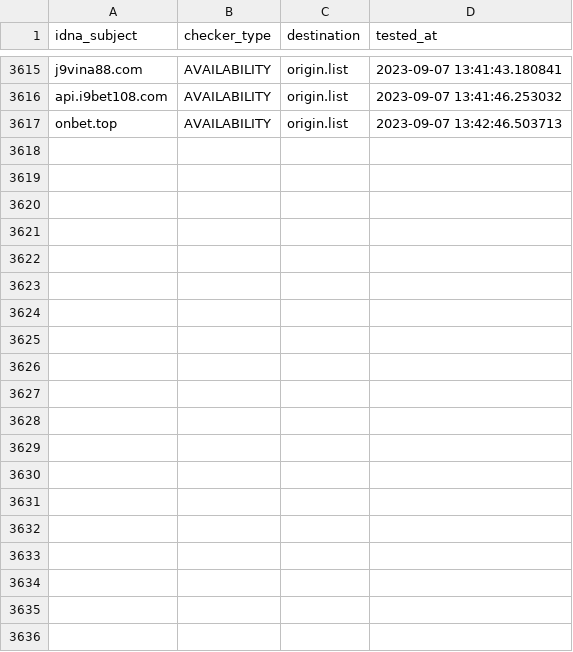
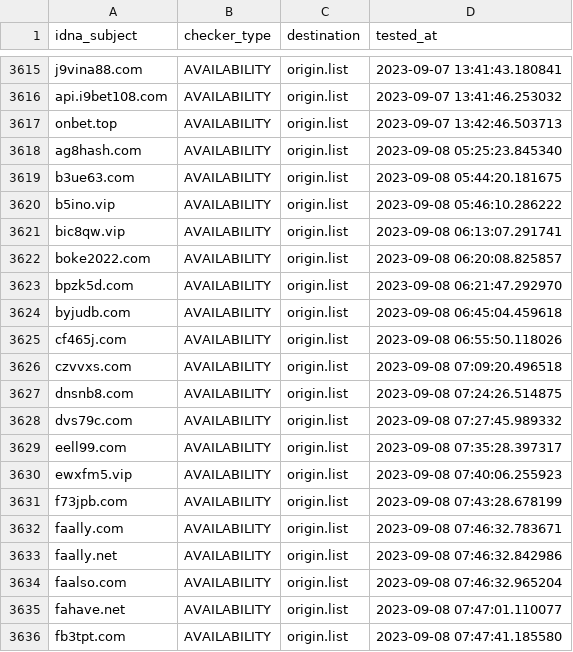
Before and after one commit to bigdargon/hostsVN-gambling-02-dead-hosts, a CSV file: .pyfunceble/inactive.csv, drawn as a sheet; only a part is shown, gaps mark what is left out; the diff covers the shown part only.

```diff
--- a/.pyfunceble/inactive.csv
+++ b/.pyfunceble/inactive.csv
@@ -3617 +3617,20 @@ api.i9bet108.com,AVAILABILITY,origin.list,2023-09-07 13:41:46.253032
 onbet.top,AVAILABILITY,origin.list,2023-09-07 13:42:46.503713
+ag8hash.com,AVAILABILITY,origin.list,2023-09-08 05:25:23.845340
+b3ue63.com,AVAILABILITY,origin.list,2023-09-08 05:44:20.181675
+b5ino.vip,AVAILABILITY,origin.list,2023-09-08 05:46:10.286222
+bic8qw.vip,AVAILABILITY,origin.list,2023-09-08 06:13:07.291741
+boke2022.com,AVAILABILITY,origin.list,2023-09-08 06:20:08.825857
+bpzk5d.com,AVAILABILITY,origin.list,2023-09-08 06:21:47.292970
+byjudb.com,AVAILABILITY,origin.list,2023-09-08 06:45:04.459618
+cf465j.com,AVAILABILITY,origin.list,2023-09-08 06:55:50.118026
+czvvxs.com,AVAILABILITY,origin.list,2023-09-08 07:09:20.496518
+dnsnb8.com,AVAILABILITY,origin.list,2023-09-08 07:24:26.514875
+dvs79c.com,AVAILABILITY,origin.list,2023-09-08 07:27:45.989332
+eell99.com,AVAILABILITY,origin.list,2023-09-08 07:35:28.397317
+ewxfm5.vip,AVAILABILITY,origin.list,2023-09-08 07:40:06.255923
+f73jpb.com,AVAILABILITY,origin.list,2023-09-08 07:43:28.678199
+faally.com,AVAILABILITY,origin.list,2023-09-08 07:46:32.783671
+faally.net,AVAILABILITY,origin.list,2023-09-08 07:46:32.842986
+faalso.com,AVAILABILITY,origin.list,2023-09-08 07:46:32.965204
+fahave.net,AVAILABILITY,origin.list,2023-09-08 07:47:01.110077
+fb3tpt.com,AVAILABILITY,origin.list,2023-09-08 07:47:41.185580
```
Also changed, not shown: 20 added rows elsewhere in this file, 19 other files.
